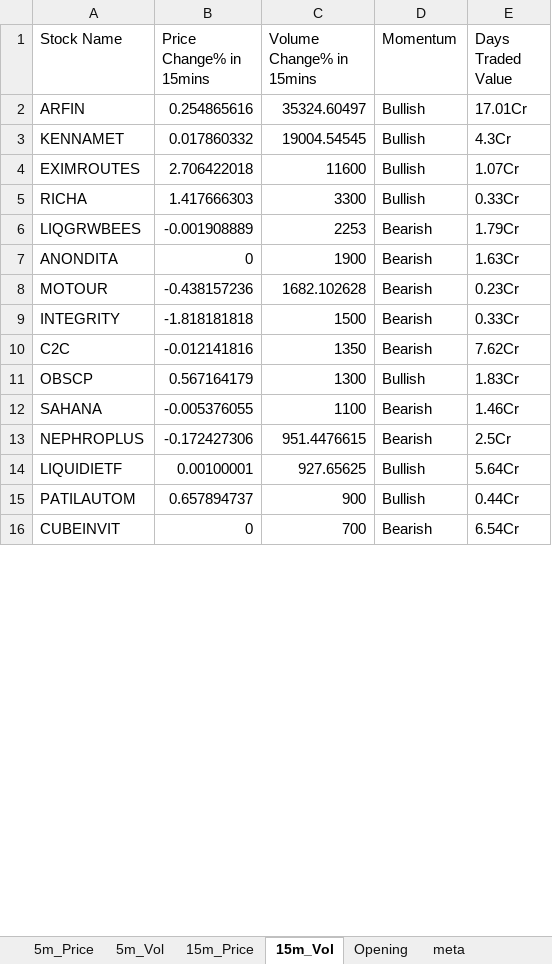
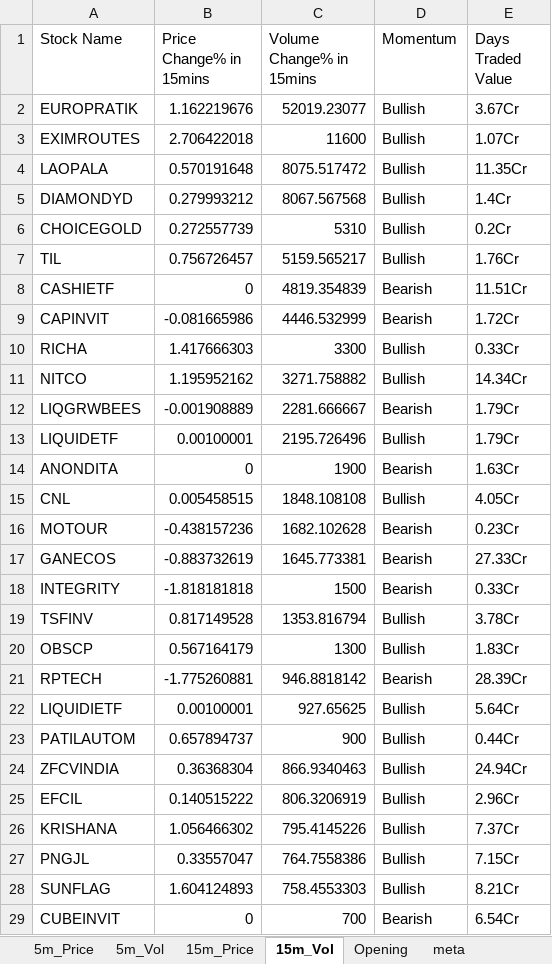
Before and after one commit to srbsharma92/priceAction2, an Excel workbook: data/live_data.xlsx, sheet 15m_Vol, drawn as a sheet; only a part is shown; values as stored, in another font and other column widths than the file's, no borders; removed rows and columns are numbered as before the commit, all else as after; the diff covers the shown part only; the diff names each change by its address in the sheet, - before the commit and + after, or states it on an @@ line.

```diff
--- a/data/live_data.xlsx (sheet 15m_Vol)
+++ b/data/live_data.xlsx (sheet 15m_Vol)
-row 2: ARFIN | 0.254865616 | 35324.60497 | Bullish | 17.01Cr
-row 3: KENNAMET | 0.017860332 | 19004.54545 | Bullish | 4.3Cr
+row 2: EUROPRATIK | 1.162219676 | 52019.23077 | Bullish | 3.67Cr
+row 4: LAOPALA | 0.570191648 | 8075.517472 | Bullish | 11.35Cr
+row 5: DIAMONDYD | 0.279993212 | 8067.567568 | Bullish | 1.4Cr
+row 6: CHOICEGOLD | 0.272557739 | 5310 | Bullish | 0.2Cr
+row 7: TIL | 0.756726457 | 5159.565217 | Bullish | 1.76Cr
+row 8: CASHIETF | 0 | 4819.354839 | Bearish | 11.51Cr
+row 9: CAPINVIT | -0.081665986 | 4446.532999 | Bearish | 1.72Cr
+row 11: NITCO | 1.195952162 | 3271.758882 | Bullish | 14.34Cr
-C12 (Volume Change% in 15mins): 2253
+C12 (Volume Change% in 15mins): 2281.666667
+row 13: LIQUIDETF | 0.00100001 | 2195.726496 | Bullish | 1.79Cr
+row 15: CNL | 0.005458515 | 1848.108108 | Bullish | 4.05Cr
+row 17: GANECOS | -0.883732619 | 1645.773381 | Bearish | 27.33Cr
-row 10: C2C | -0.012141816 | 1350 | Bearish | 7.62Cr
+row 19: TSFINV | 0.817149528 | 1353.816794 | Bullish | 3.78Cr
-row 12: SAHANA | -0.005376055 | 1100 | Bearish | 1.46Cr
-row 13: NEPHROPLUS | -0.172427306 | 951.4476615 | Bearish | 2.5Cr
+row 21: RPTECH | -1.775260881 | 946.8818142 | Bearish | 28.39Cr
+row 24: ZFCVINDIA | 0.36368304 | 866.9340463 | Bullish | 24.94Cr
+row 25: EFCIL | 0.140515222 | 806.3206919 | Bullish | 2.96Cr
+row 26: KRISHANA | 1.056466302 | 795.4145226 | Bullish | 7.37Cr
+row 27: PNGJL | 0.33557047 | 764.7558386 | Bullish | 7.15Cr
+row 28: SUNFLAG | 1.604124893 | 758.4553303 | Bullish | 8.21Cr
```
Also changed, not shown: 27 added rows and 7 removed rows elsewhere in this sheet, sheet 5m_Vol, sheet 15m_Price, sheet 5m_Price, sheet Opening, sheet meta.
